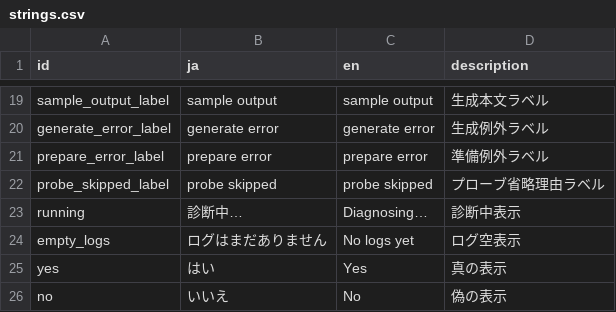
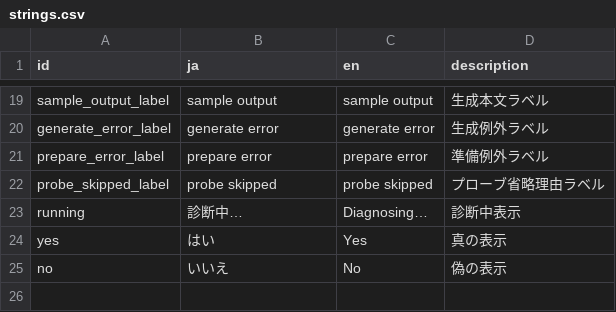
Before and after one commit to madahataraku/CogLog, a CSV file: app_packages/screen/feature/debug/res/strings.csv, drawn as a sheet; only a part is shown, gaps mark what is left out; the diff names each change by its address in the sheet, - before the commit and + after, or states it on an @@ line.

```diff
--- a/app_packages/screen/feature/debug/res/strings.csv
+++ b/app_packages/screen/feature/debug/res/strings.csv
-row 24: empty_logs | ログはまだありません | No logs yet | ログ空表示
```
Also changed, not shown: 8 other files.
